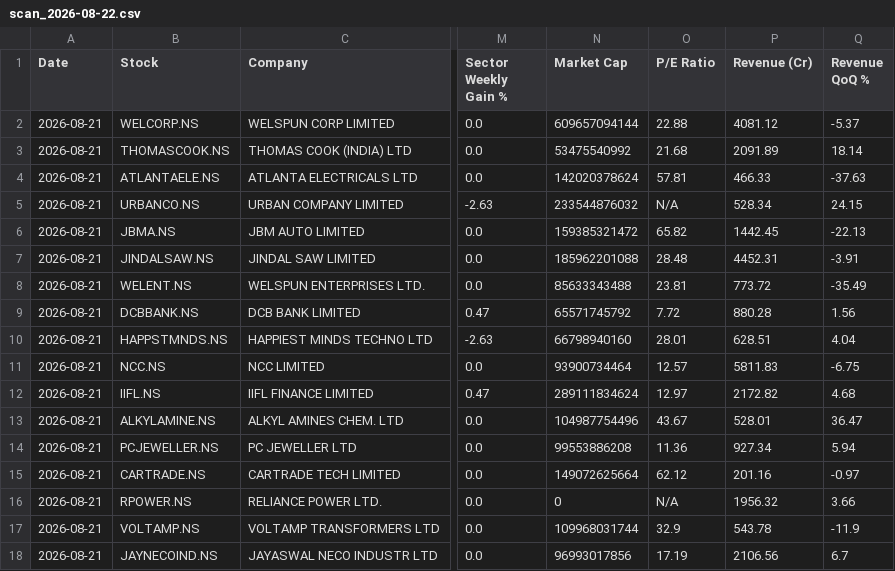
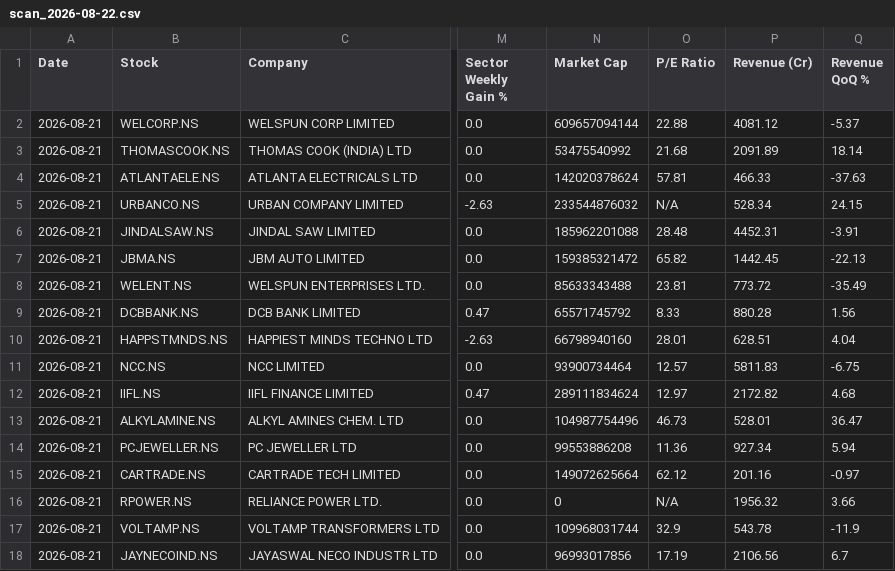
Before and after one commit to abhinandanrssb-lgtm/momentum-scanner, a CSV file: output/scan_2026-08-22.csv, drawn as a sheet; only a part is shown, gaps mark what is left out; the diff covers the shown part only; the diff names each change by its address in the sheet, - before the commit and + after, or states it on an @@ line.

```diff
--- a/output/scan_2026-08-22.csv
+++ b/output/scan_2026-08-22.csv
@@ row 7 moved to row 6: 2026-08-21 @@
-O9 (P/E Ratio): 7.72
+O9 (P/E Ratio): 8.33
-O13 (P/E Ratio): 43.67
+O13 (P/E Ratio): 46.73
```
Also changed, not shown: 1 added row, 1 removed row, 12 moved rows and 1 edited cell elsewhere in this file.
